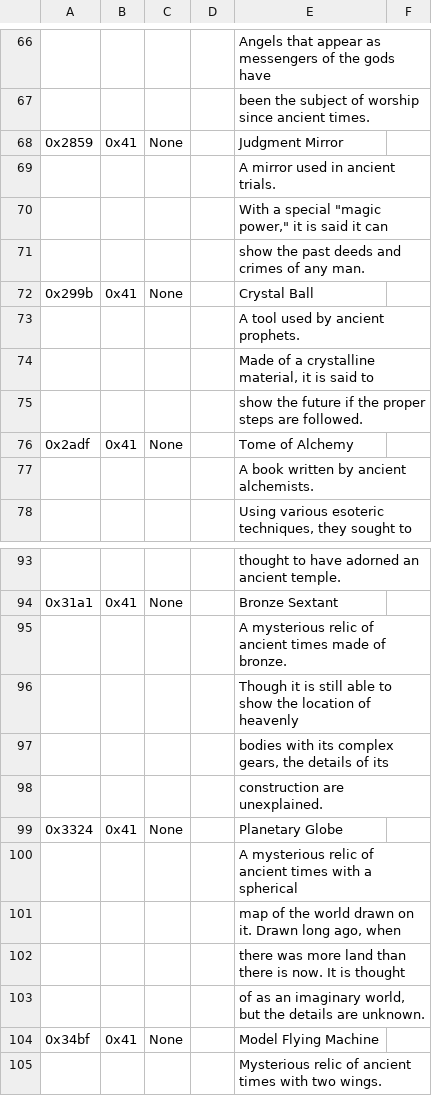
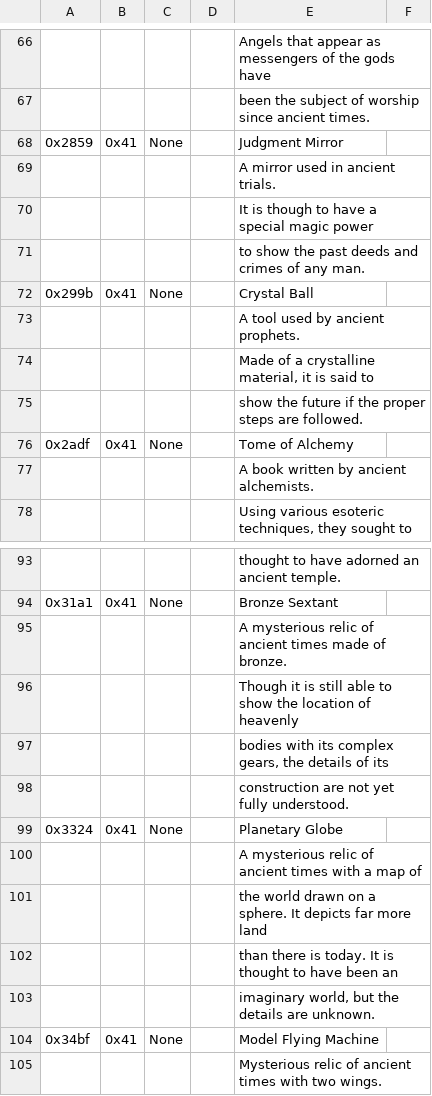
Before and after one commit to dackst/nayuta, a TSV file: script/merged/mp_0115d.tsv, drawn as a sheet; only a part is shown, gaps mark what is left out; the diff names each change by its address in the sheet, - before the commit and + after, or states it on an @@ line.

```diff
--- a/script/merged/mp_0115d.tsv
+++ b/script/merged/mp_0115d.tsv
-E70: With a special "magic power," it is said it can
+E70: It is though to have a special magic power
-E71: show the past deeds and crimes of any man.
+E71: to show the past deeds and crimes of any man.
-E98: construction are unexplained.
+E98: construction are not yet fully understood.
-E100: …with a spherical
+E100: …with a map of
-E101: map of the world drawn on it. Drawn long ago, when
+E101: the world drawn on a sphere. It depicts far more land
-E102: there was more land than there is now. It is thought
+E102: than there is today. It is thought to have been an
-E103: of as an imaginary world,…
+E103: imaginary world,…
```
Also changed, not shown: script/merged/mp_0115.tsv, script/merged/mp_0115a.tsv, 2 other files.
